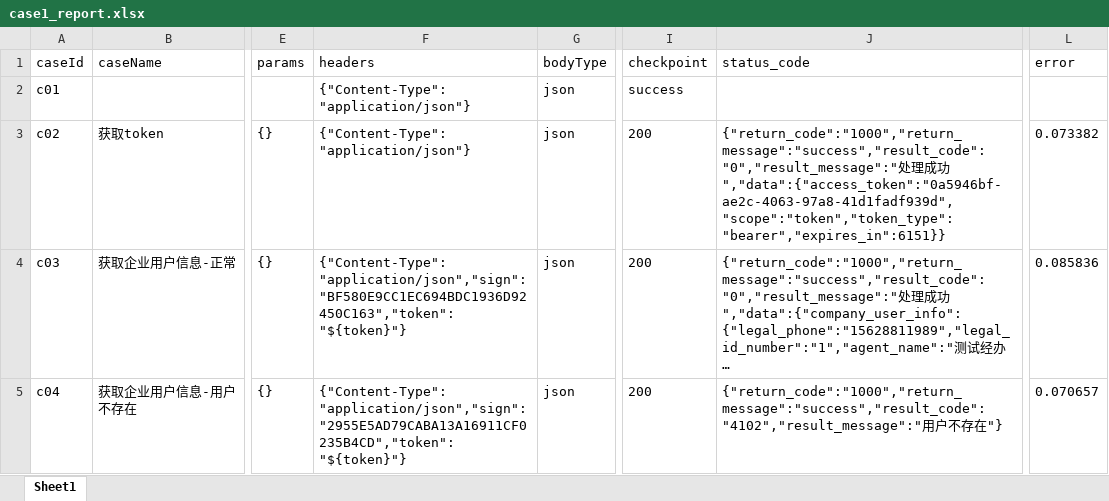
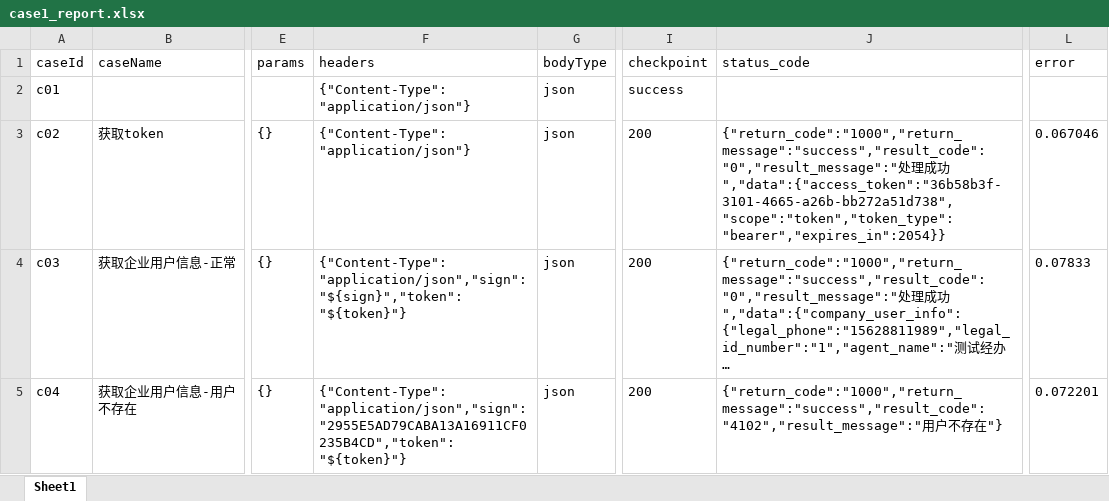
Before and after one commit to suheping/pytest_auto_plat, an Excel workbook: data/case1_report.xlsx, sheet Sheet1, drawn as a sheet; only a part is shown, gaps mark what is left out; long unchanged cells end in …; values as stored, in another font and other column widths than the file's, no borders; the diff covers the shown part only; the diff names each change by its address in the sheet, - before the commit and + after, or states it on an @@ line.

```diff
--- a/data/case1_report.xlsx (sheet Sheet1)
+++ b/data/case1_report.xlsx (sheet Sheet1)
-J3 (status_code): …成功","data":{"access_token":"0a5946bf-ae2c-4063-97a8-41d1fadf939d","scope":"token","token_type":"bearer","expires_in":6151}}
+J3 (status_code): …成功","data":{"access_token":"36b58b3f-3101-4665-a26b-bb272a51d738","scope":"token","token_type":"bearer","expires_in":2054}}
-L3 (error): 0.073382
+L3 (error): 0.067046
-F4 (headers): {"Content-Type":"application/json","sign":"BF580E9CC1EC694BDC1936D92450C163","token":"${token}"}
+F4 (headers): {"Content-Type":"application/json","sign":"${sign}","token":"${token}"}
-L4 (error): 0.085836
+L4 (error): 0.07833
-L5 (error): 0.070657
+L5 (error): 0.072201
```
Also changed, not shown: 2 added rows and 5 edited cells elsewhere in this sheet, data/case1.xlsx, 4 other files.
